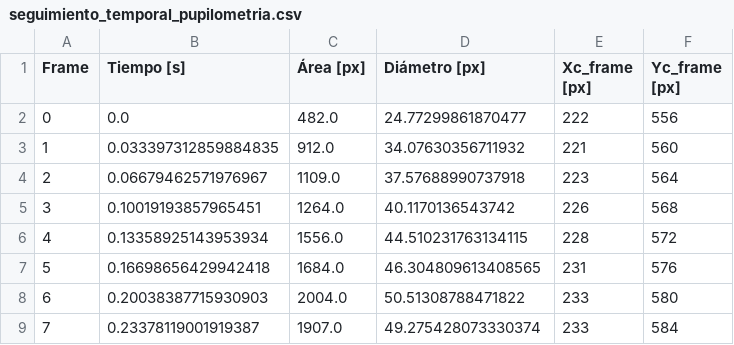
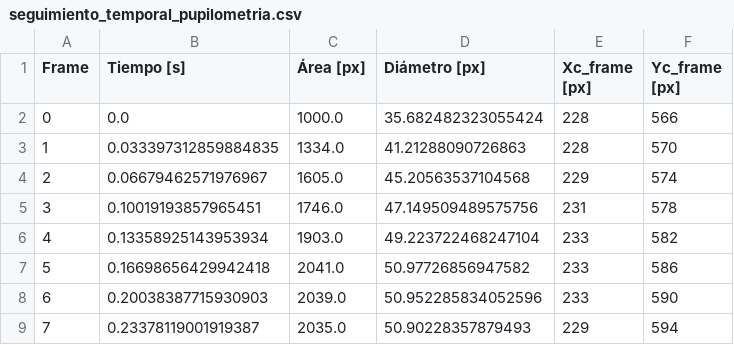
Before and after one commit to tobias-del/Gu-a-pr-ctica-de-im-genes-biom-dica, a CSV file: resultados_pipeline/Modulo_3/seguimiento_temporal_pupilometria.csv, drawn as a sheet; only a part is shown; the diff covers the shown part only.

```diff
--- a/resultados_pipeline/Modulo_3/seguimiento_temporal_pupilometria.csv
+++ b/resultados_pipeline/Modulo_3/seguimiento_temporal_pupilometria.csv
@@ -1,9 +1,9 @@
 Frame,Tiempo [s],Área [px],Diámetro [px],Xc_frame [px],Yc_frame [px]
-0,0.0,482.0,24.77299861870477,222,556
-1,0.033397312859884835,912.0,34.07630356711932,221,560
-2,0.06679462571976967,1109.0,37.57688990737918,223,564
-3,0.10019193857965451,1264.0,40.1170136543742,226,568
-4,0.13358925143953934,1556.0,44.510231763134115,228,572
-5,0.16698656429942418,1684.0,46.304809613408565,231,576
-6,0.20038387715930903,2004.0,50.51308788471822,233,580
-7,0.23378119001919387,1907.0,49.275428073330374,233,584
+0,0.0,1000.0,35.682482323055424,228,566
+1,0.033397312859884835,1334.0,41.21288090726863,228,570
+2,0.06679462571976967,1605.0,45.20563537104568,229,574
+3,0.10019193857965451,1746.0,47.149509489575756,231,578
+4,0.13358925143953934,1903.0,49.223722468247104,233,582
+5,0.16698656429942418,2041.0,50.97726856947582,233,586
+6,0.20038387715930903,2039.0,50.952285834052596,233,590
+7,0.23378119001919387,2035.0,50.90228357879493,229,594
```
Also changed, not shown: 145 edited cells elsewhere in this file, resultados_pipeline/Modulo_2/metricas_validacion.csv, resultados_pipeline/Modulo_3/ground_truth_keyframes.csv, 40 other files.
